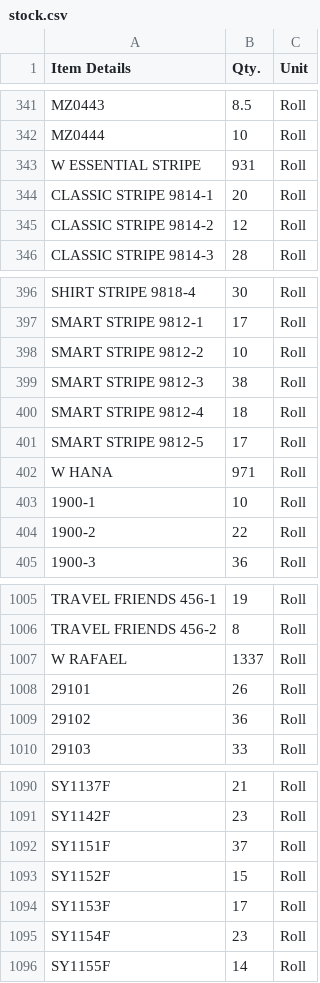
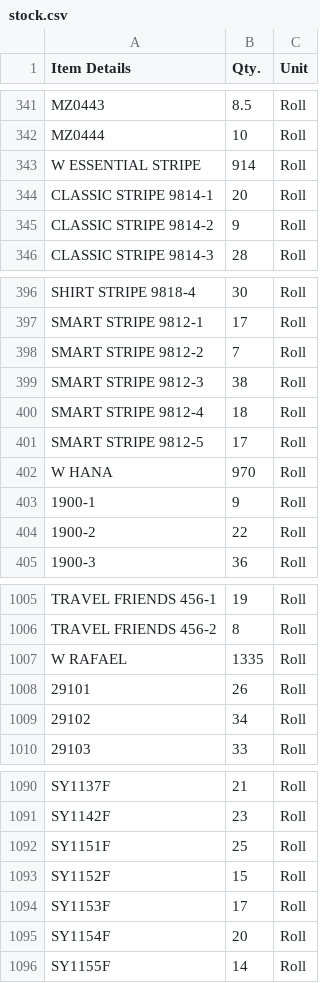
Before and after one commit to Udcimpex2025/stock-checker, a CSV file: stock.csv, drawn as a sheet; only a part is shown, gaps mark what is left out; the diff covers the shown part only.

Commit message:
Add files via upload

```diff
--- a/stock.csv
+++ b/stock.csv
@@ -342,5 +342,5 @@ MZ0443,8.5,Roll
 MZ0444,10,Roll
-W ESSENTIAL STRIPE,931,Roll
+W ESSENTIAL STRIPE,914,Roll
 CLASSIC STRIPE 9814-1,20,Roll
-CLASSIC STRIPE 9814-2,12,Roll
+CLASSIC STRIPE 9814-2,9,Roll
 CLASSIC STRIPE 9814-3,28,Roll
@@ -397,3 +397,3 @@ SHIRT STRIPE 9818-4,30,Roll
 SMART STRIPE 9812-1,17,Roll
-SMART STRIPE 9812-2,10,Roll
+SMART STRIPE 9812-2,7,Roll
 SMART STRIPE 9812-3,38,Roll
@@ -401,4 +401,4 @@ SMART STRIPE 9812-4,18,Roll
 SMART STRIPE 9812-5,17,Roll
-W HANA,971,Roll
-1900-1,10,Roll
+W HANA,970,Roll
+1900-1,9,Roll
 1900-2,22,Roll
@@ -1153,5 +1153,5 @@ TRAVEL FRIENDS 456-1,19,Roll
 TRAVEL FRIENDS 456-2,8,Roll
-W RAFAEL,1337,Roll
+W RAFAEL,1335,Roll
 29101,26,Roll
-29102,36,Roll
+29102,34,Roll
 29103,33,Roll
@@ -1238,6 +1238,6 @@ SY1137F,21,Roll
 SY1142F,23,Roll
-SY1151F,37,Roll
+SY1151F,25,Roll
 SY1152F,15,Roll
 SY1153F,17,Roll
-SY1154F,23,Roll
+SY1154F,20,Roll
 SY1155F,14,Roll
```
Also changed, not shown: 26 edited cells elsewhere in this file.
